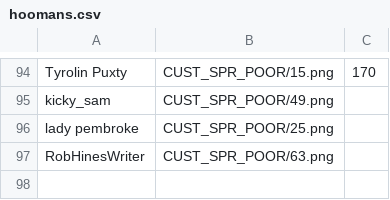
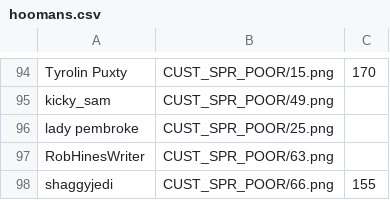
Before and after one commit to panzi/cook-serve-hoomans2, a CSV file: hoomans.csv, drawn as a sheet; only a part is shown, gaps mark what is left out; the diff names each change by its address in the sheet, - before the commit and + after, or states it on an @@ line.

Commit message:
added shaggyjedi

```diff
--- a/hoomans.csv
+++ b/hoomans.csv
+row 98: shaggyjedi | CUST_SPR_POOR/66.png | 155
```
Also changed, not shown: 1 other file.
